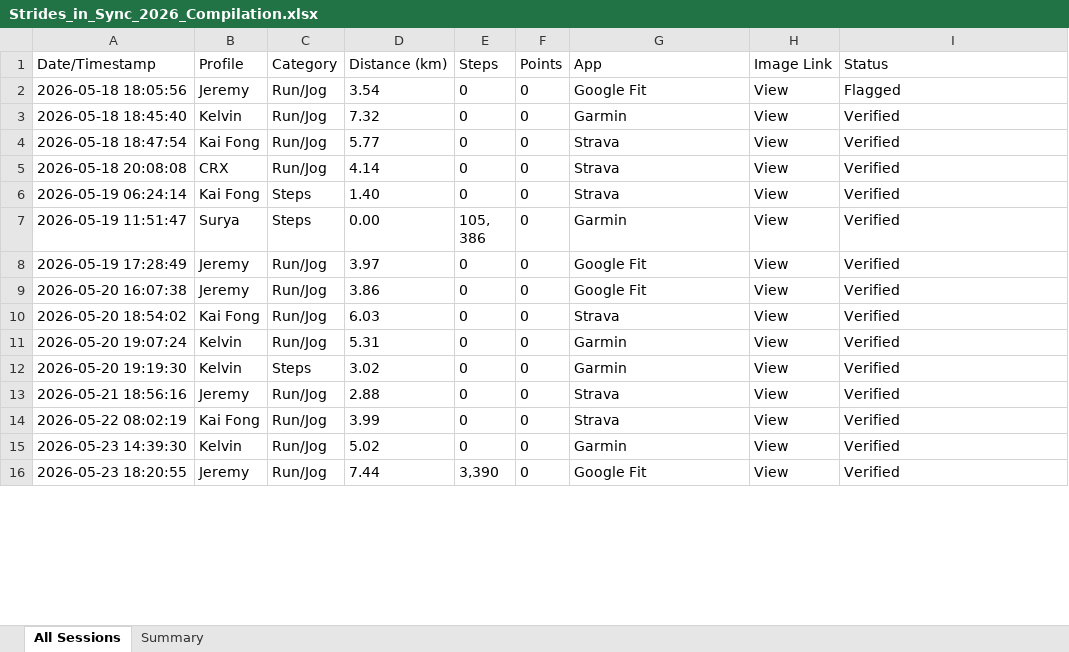
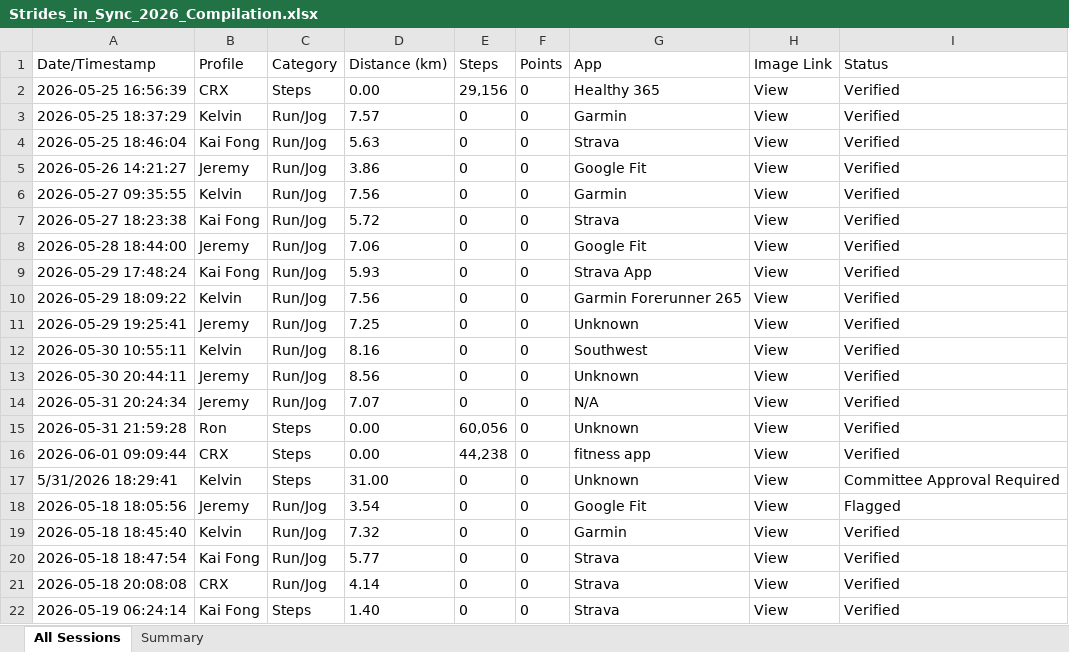
Before and after one commit to mrporky594/strides-and-sync, an Excel workbook: Strides_in_Sync_2026_Compilation.xlsx, sheet All Sessions, drawn as a sheet; only a part is shown; the shorter side is filled out with more unchanged rows; values as stored, in another font and other column widths than the file's, no borders; the diff covers the shown part only; the diff names each change by its address in the sheet, - before the commit and + after, or states it on an @@ line.

```diff
--- a/Strides_in_Sync_2026_Compilation.xlsx (sheet All Sessions)
+++ b/Strides_in_Sync_2026_Compilation.xlsx (sheet All Sessions)
+row 2: 2026-05-25 16:56:39 | CRX | Steps | 0.00 | 29,156 | 0 | Healthy 365 | View | Verified
+row 3: 2026-05-25 18:37:29 | Kelvin | Run/Jog | 7.57 | 0 | 0 | Garmin | View | Verified
+row 4: 2026-05-25 18:46:04 | Kai Fong | Run/Jog | 5.63 | 0 | 0 | Strava | View | Verified
+row 5: 2026-05-26 14:21:27 | Jeremy | Run/Jog | 3.86 | 0 | 0 | Google Fit | View | Verified
+row 6: 2026-05-27 09:35:55 | Kelvin | Run/Jog | 7.56 | 0 | 0 | Garmin | View | Verified
+row 7: 2026-05-27 18:23:38 | Kai Fong | Run/Jog | 5.72 | 0 | 0 | Strava | View | Verified
+row 8: 2026-05-28 18:44:00 | Jeremy | Run/Jog | 7.06 | 0 | 0 | Google Fit | View | Verified
+row 9: 2026-05-29 17:48:24 | Kai Fong | Run/Jog | 5.93 | 0 | 0 | Strava App | View | Verified
+row 10: 2026-05-29 18:09:22 | Kelvin | Run/Jog | 7.56 | 0 | 0 | Garmin Forerunner 265 | View | Verified
+row 11: 2026-05-29 19:25:41 | Jeremy | Run/Jog | 7.25 | 0 | 0 | Unknown | View | Verified
+row 12: 2026-05-30 10:55:11 | Kelvin | Run/Jog | 8.16 | 0 | 0 | Southwest | View | Verified
+row 13: 2026-05-30 20:44:11 | Jeremy | Run/Jog | 8.56 | 0 | 0 | Unknown | View | Verified
+row 14: 2026-05-31 20:24:34 | Jeremy | Run/Jog | 7.07 | 0 | 0 | N/A | View | Verified
+row 15: 2026-05-31 21:59:28 | Ron | Steps | 0.00 | 60,056 | 0 | Unknown | View | Verified
+row 16: 2026-06-01 09:09:44 | CRX | Steps | 0.00 | 44,238 | 0 | fitness app | View | Verified
+row 17: 5/31/2026 18:29:41 | Kelvin | Steps | 31.00 | 0 | 0 | Unknown | View | Committee Approval Required
```
Also changed, not shown: 8 added rows, 12 removed rows and 21 edited cells elsewhere in this sheet, sheet Summary, Reports/Members/CRX_Activity_Report.xlsx, Reports/Members/Jeremy_Activity_Report.xlsx, 9 other files.
